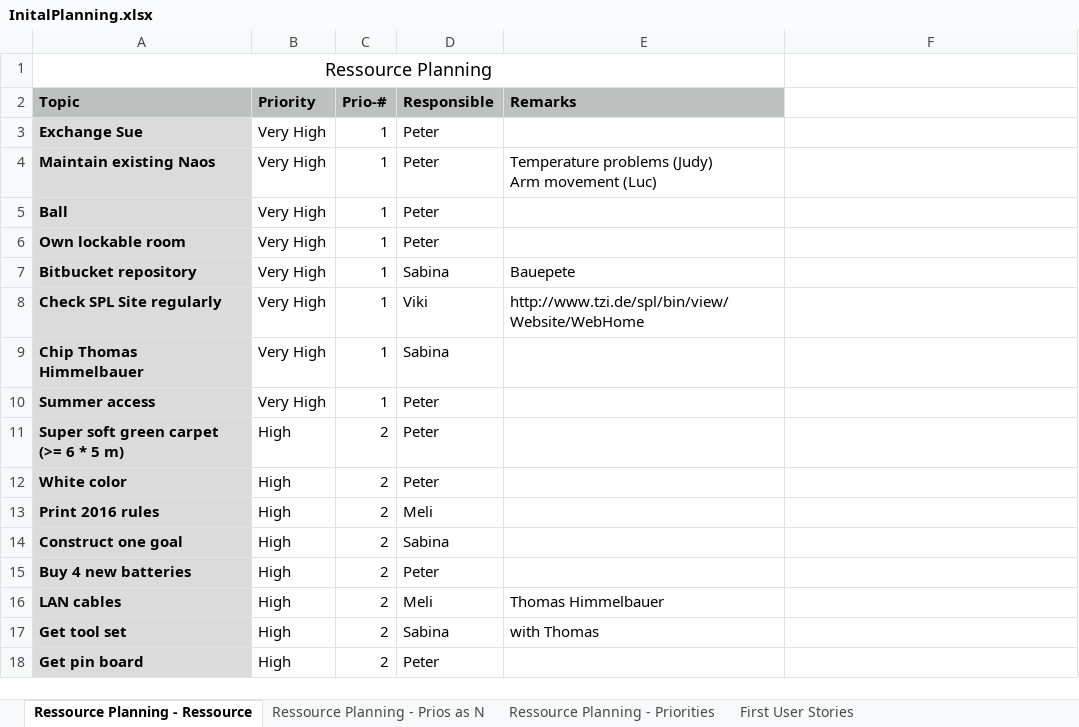
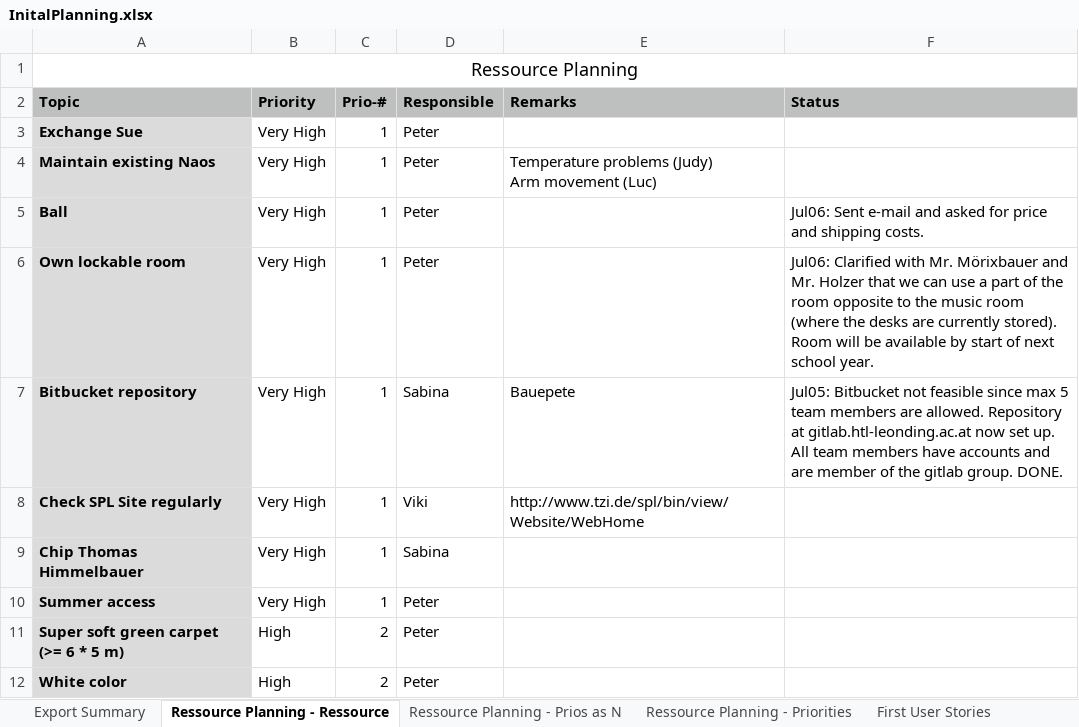
Before and after one commit to SabinaBrantner/NaoRemote, an Excel workbook: 01_Planning/InitalPlanning.xlsx, sheet Ressource Planning - Ressource, drawn as a sheet; only a part is shown; the shorter side is filled out with more unchanged rows; values as stored, in another font and other column widths than the file's, no borders; the diff names each change by its address in the sheet, - before the commit and + after, or states it on an @@ line.

Commit message:
Updated planning sheet with some status infos.

```diff
--- a/01_Planning/InitalPlanning.xlsx (sheet Ressource Planning - Ressource)
+++ b/01_Planning/InitalPlanning.xlsx (sheet Ressource Planning - Ressource)
+sheet tab: Export Summary
-A1:E1 merged
+A1:F1 merged
-F2: (empty)
+F2: Status
-F2 fill: none
+F2 fill: #BDC0BF
-F5 (Status): (empty)
+F5 (Status): Jul06: Sent e-mail and asked for price and shipping costs.
-F6 (Status): (empty)
+F6 (Status): Jul06: Clarified with Mr. Mörixbauer and Mr. Holzer that we can use a part of the room opposite to the music room (where the desks are currently stored). Room will be available by start of next school year.
-F7 (Status): (empty)
+F7 (Status): Jul05: Bitbucket not feasible since max 5 team members are allowed. Repository at gitlab.htl-leonding.ac.at now set up. All team members have accounts and are member of the gitlab group. DONE.
```
Also changed, not shown: 1 other file.
